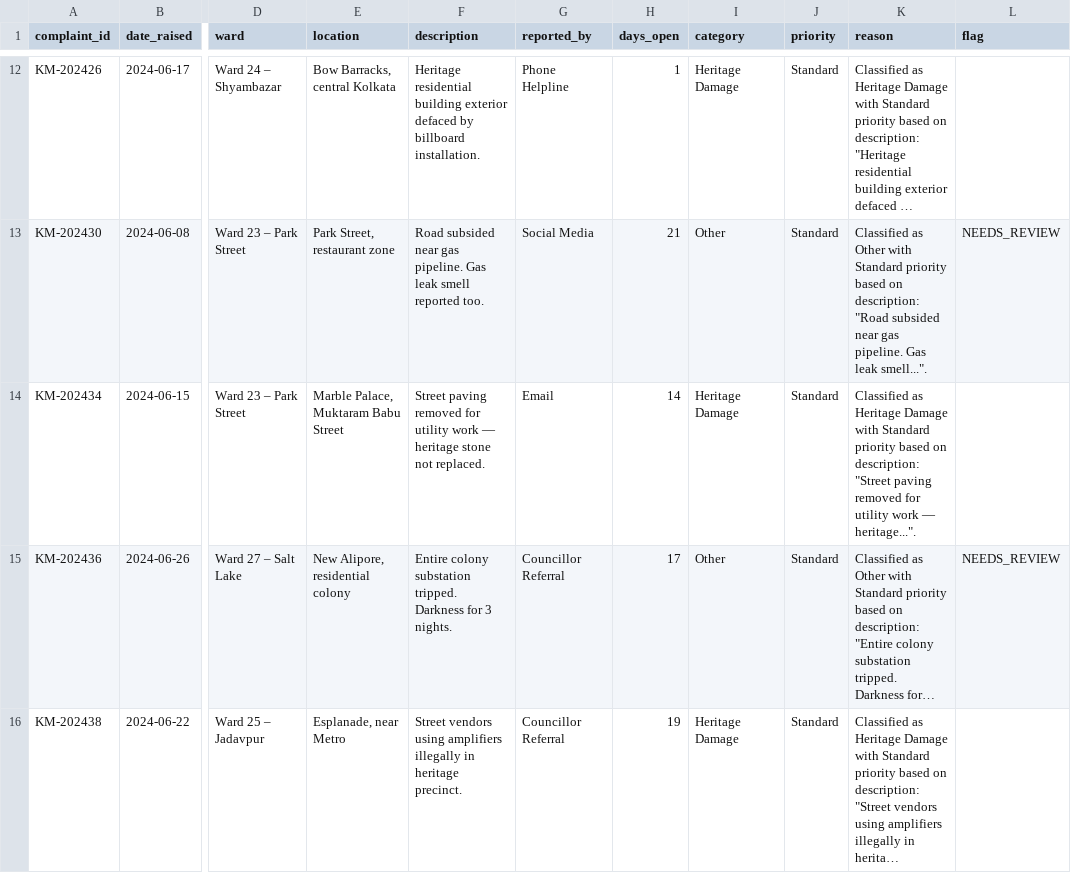
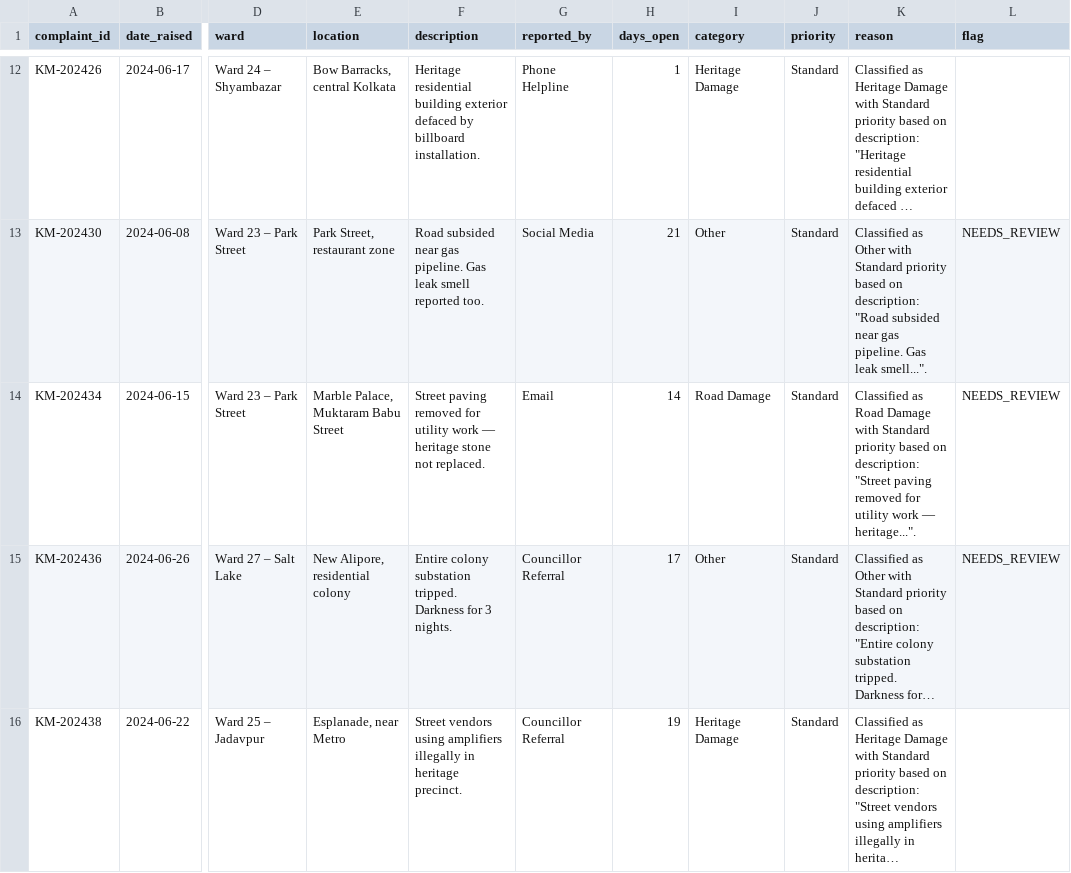
Before and after one commit to BoscoJohnson2001/prompt-to-production, a CSV file: uc-0a/results_kolkata.csv, drawn as a sheet; only a part is shown, gaps mark what is left out; long unchanged cells end in …; the diff names each change by its address in the sheet, - before the commit and + after, or states it on an @@ line.

```diff
--- a/uc-0a/results_kolkata.csv
+++ b/uc-0a/results_kolkata.csv
-I14 (category): Heritage Damage
+I14 (category): Road Damage
-K14 (reason): Classified as Heritage Damage with…
+K14 (reason): Classified as Road Damage with…
-L14 (flag): (empty)
+L14 (flag): NEEDS_REVIEW
```
Also changed, not shown: uc-0a/results_ahmedabad.csv, uc-0a/results_pune.csv, 1 other file.
